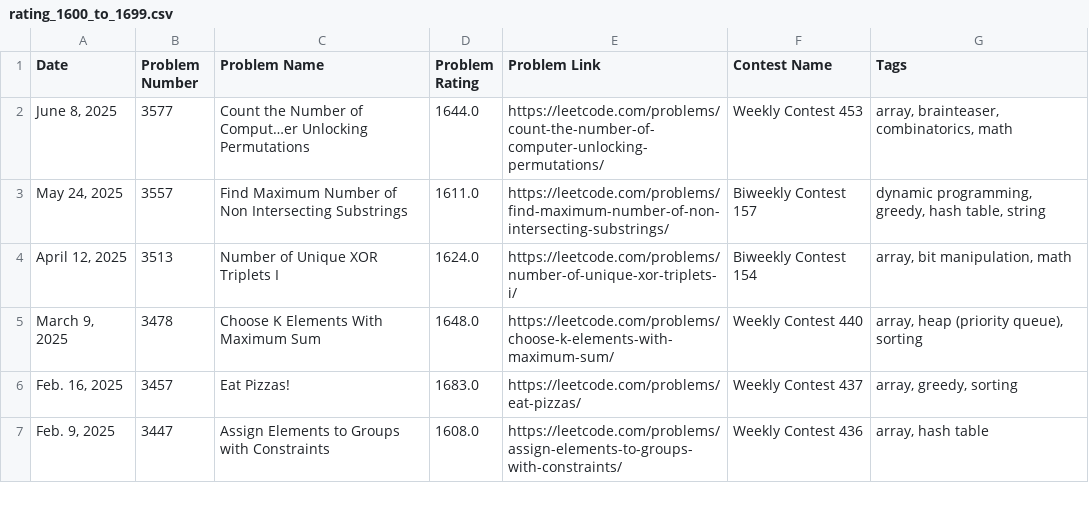
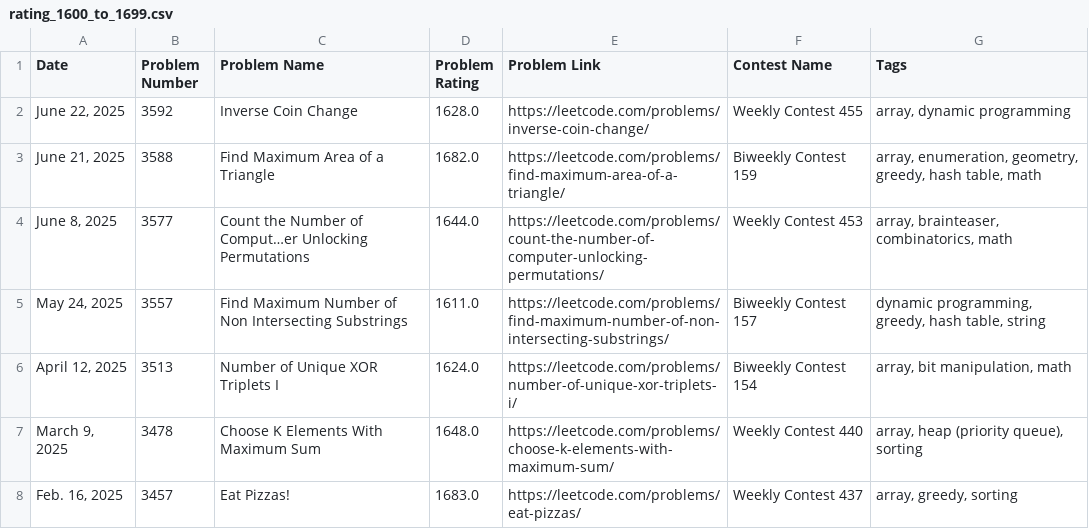
Before and after one commit to nilesyadv/Leetcode-Ladder, a CSV file: rating_groups/rating_1600_to_1699.csv, drawn as a sheet; only a part is shown; the shorter side is filled out with more unchanged rows; the diff names each change by its address in the sheet, - before the commit and + after, or states it on an @@ line.

```diff
--- a/rating_groups/rating_1600_to_1699.csv
+++ b/rating_groups/rating_1600_to_1699.csv
+row 2: June 22, 2025 | 3592 | Inverse Coin Change | 1628.0 | https://leetcode.com/problems/inverse-coin-change/ | Weekly Contest 455 | array, dynamic programming
+row 3: June 21, 2025 | 3588 | Find Maximum Area of a Triangle | 1682.0 | https://leetcode.com/problems/find-maximum-area-of-a-triangle/ | Biweekly Contest 159 | array, enumeration, geometry, greedy, hash table, math
```
Also changed, not shown: leetcode_contest_problems.csv, rating_groups/rating_1800_to_1899.csv, 10 other files.
